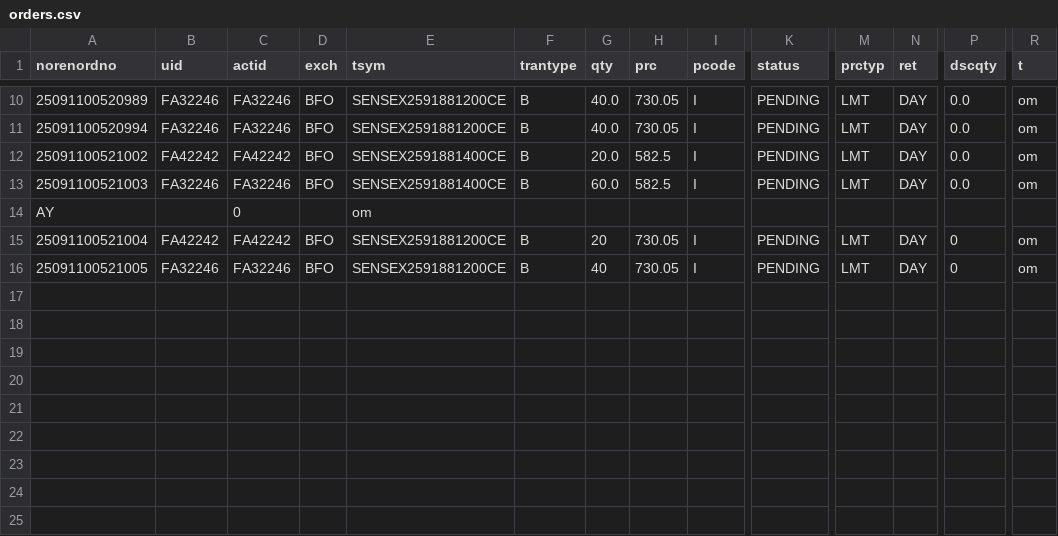
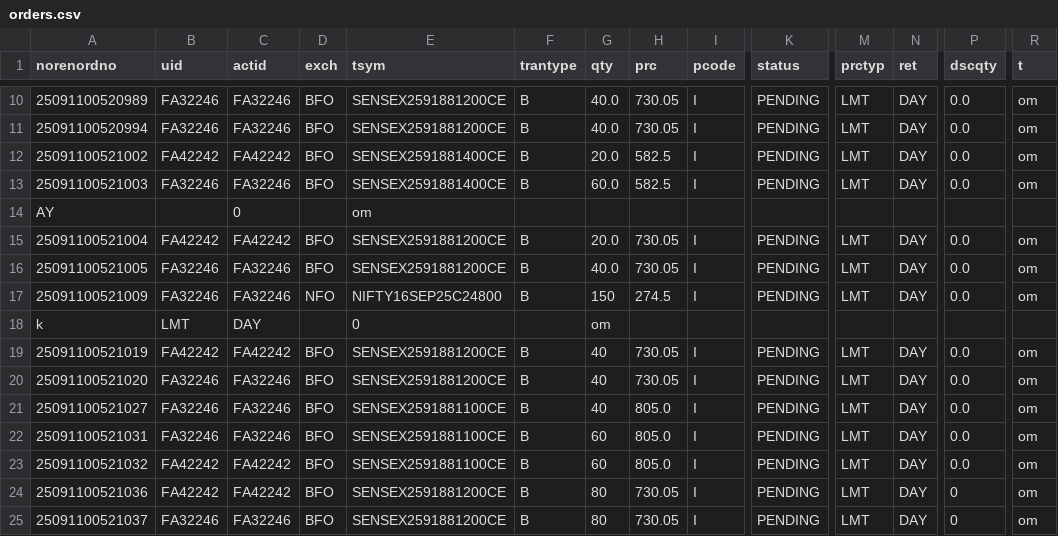
Before and after one commit to kratikdebdocumentation-max/MasterChild, a CSV file: orders.csv, drawn as a sheet; only a part is shown, gaps mark what is left out; rows hold the shown columns only; the diff names each change by its address in the sheet, - before the commit and + after, or states it on an @@ line.

```diff
--- a/orders.csv
+++ b/orders.csv
-G15 (qty): 20
+G15 (qty): 20.0
-P15:P16 (dscqty): 0
+P15:P16 (dscqty): 0.0
-G16 (qty): 40
+G16 (qty): 40.0
+row 17: 25091100521009 | FA32246 | FA32246 | NFO | NIFTY16SEP25C24800 | B | 150 | 274.5 | I | PENDING | LMT | DAY | 0.0 | om
+row 18: k | LMT | DAY |  | 0 |  | om
+row 19: 25091100521019 | FA42242 | FA42242 | BFO | SENSEX2591881200CE | B | 40 | 730.05 | I | PENDING | LMT | DAY | 0.0 | om
+row 20: 25091100521020 | FA32246 | FA32246 | BFO | SENSEX2591881200CE | B | 40 | 730.05 | I | PENDING | LMT | DAY | 0.0 | om
+row 21: 25091100521027 | FA32246 | FA32246 | BFO | SENSEX2591881100CE | B | 40 | 805.0 | I | PENDING | LMT | DAY | 0.0 | om
+row 22: 25091100521031 | FA32246 | FA32246 | BFO | SENSEX2591881100CE | B | 60 | 805.0 | I | PENDING | LMT | DAY | 0.0 | om
+row 23: 25091100521032 | FA42242 | FA42242 | BFO | SENSEX2591881100CE | B | 60 | 805.0 | I | PENDING | LMT | DAY | 0.0 | om
+row 24: 25091100521036 | FA42242 | FA42242 | BFO | SENSEX2591881200CE | B | 80 | 730.05 | I | PENDING | LMT | DAY | 0 | om
+row 25: 25091100521037 | FA32246 | FA32246 | BFO | SENSEX2591881200CE | B | 80 | 730.05 | I | PENDING | LMT | DAY | 0 | om
```
Also changed, not shown: 5 other files.
